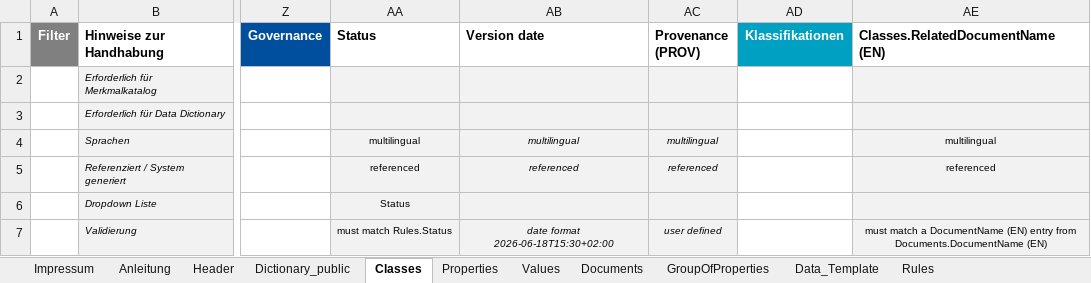
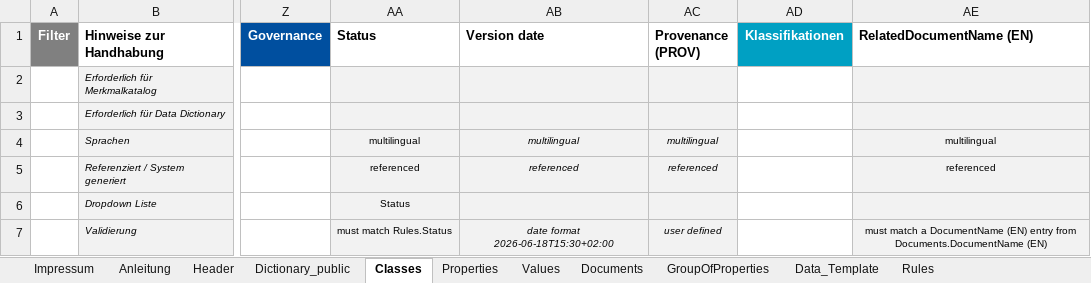
Before and after one commit to Davger95/codat3_Validate, an Excel workbook: templates/Strukturvorlage_DataDictionary_v2_empty.xlsx, sheet Classes, drawn as a sheet; only a part is shown, gaps mark what is left out; values as stored, in another font and other column widths than the file's, no borders; the diff names each change by its address in the sheet, - before the commit and + after, or states it on an @@ line.

```diff
--- a/templates/Strukturvorlage_DataDictionary_v2_empty.xlsx (sheet Classes)
+++ b/templates/Strukturvorlage_DataDictionary_v2_empty.xlsx (sheet Classes)
-AE1: Classes.RelatedDocumentName (EN)
+AE1: RelatedDocumentName (EN)
```
Also changed, not shown: sheet Header, sheet Rules, sheet Documents, sheet Properties, templates/test_files/Strukturvorlage_DataDictionary_test1.xlsx, 8 other files.
